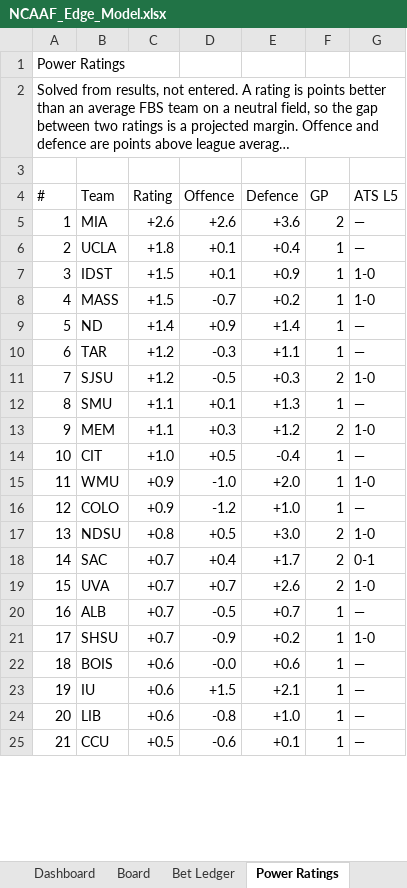
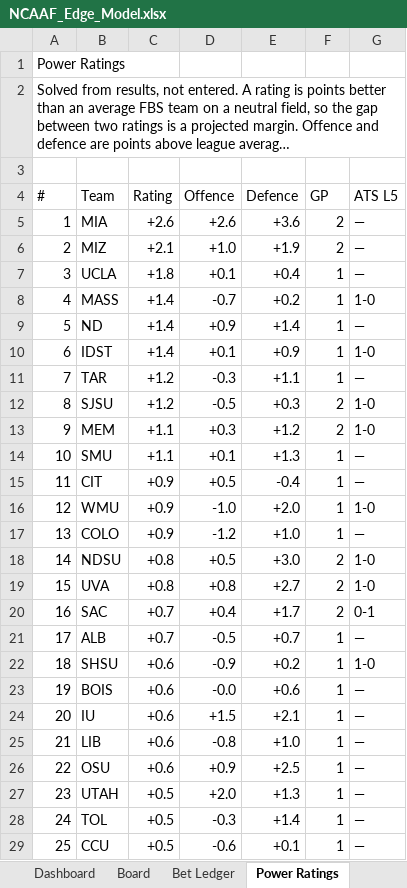
Before and after one commit to CHILLYCHILLY14/ncaaf-edge, an Excel workbook: NCAAF_Edge_Model.xlsx, sheet Power Ratings, drawn as a sheet; only a part is shown; long unchanged cells end in …; values as stored, in another font and other column widths than the file's, no cell formats; table styles not drawn; removed rows and columns are numbered as before the commit, all else as after; the diff covers the shown part only; the diff names each change by its address in the sheet, - before the commit and + after, or states it on an @@ line.

```diff
--- a/NCAAF_Edge_Model.xlsx (sheet Power Ratings)
+++ b/NCAAF_Edge_Model.xlsx (sheet Power Ratings)
+row 6: 2 | MIZ | +2.1 | +1.0 | +1.9 | 2 | —
@@ column A (#) renumbered from row 7 down @@
-row 7: 3 | IDST | +1.5 | +0.1 | +0.9 | 1 | 1-0
-C8 (Rating): +1.5
+C8 (Rating): +1.4
+row 10: 6 | IDST | +1.4 | +0.1 | +0.9 | 1 | 1-0
-C15 (Rating): +1.0
+C15 (Rating): +0.9
+row 19: 15 | UVA | +0.8 | +0.8 | +2.7 | 2 | 1-0
-row 19: 15 | UVA | +0.7 | +0.7 | +2.6 | 2 | 1-0
-C22 (Rating): +0.7
+C22 (Rating): +0.6
+row 26: 22 | OSU | +0.6 | +0.9 | +2.5 | 1 | —
@@ row 28 moved to row 27: 23 @@
@@ row 27 moved to row 28: 24 @@
```
Also changed, not shown: 26 added rows, 27 removed rows, 23 moved rows and 53 edited cells elsewhere in this sheet, sheet Board, sheet Dashboard, sheet Games & Results, sheet Model History, sheet Model Health, sheet Bet Ledger, 2 more sheets, cell formats, 14 other files.
